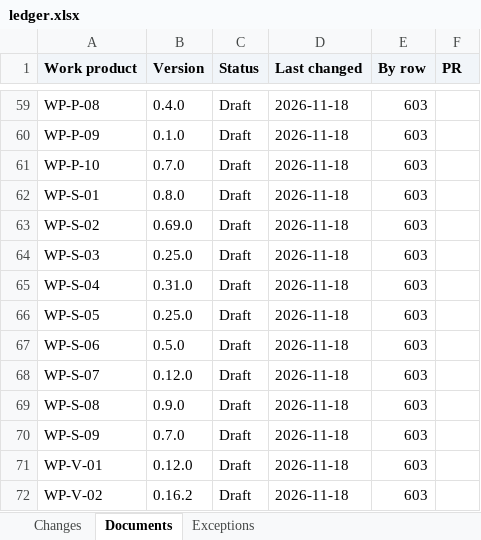
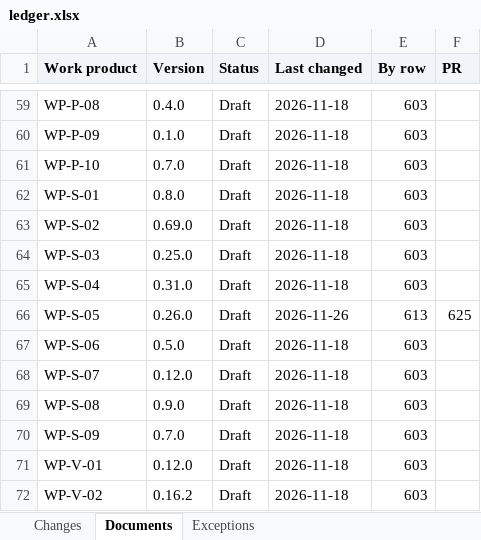
Before and after one commit to jherrodthomas/LionDriver, an Excel workbook: ledger.xlsx, sheet Documents, drawn as a sheet; only a part is shown, gaps mark what is left out; values as stored, in another font and other column widths than the file's, no borders; the diff names each change by its address in the sheet, - before the commit and + after, or states it on an @@ line.

```diff
--- a/ledger.xlsx (sheet Documents)
+++ b/ledger.xlsx (sheet Documents)
-B66 (Version): 0.25.0
+B66 (Version): 0.26.0
-D66 (Last changed): 2026-11-18
+D66 (Last changed): 2026-11-26
-E66 (By row): 603
+E66 (By row): 613
-F66 (PR): (empty)
+F66 (PR): 625
```
Also changed, not shown: sheet Changes, sheet Exceptions, 1 other file.
